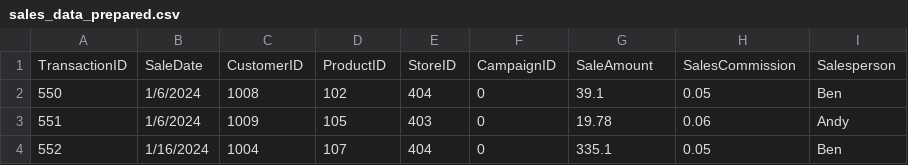
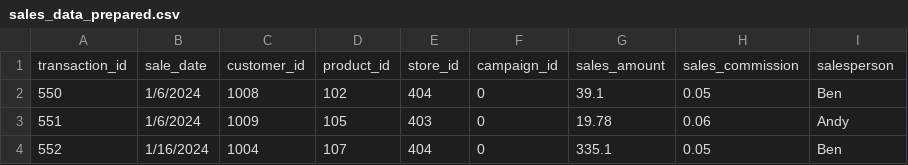
Before and after one commit to benprusia/smart-store-benp, a CSV file: data/prepared/sales_data_prepared.csv, drawn as a sheet; only a part is shown.

```diff
--- a/data/prepared/sales_data_prepared.csv
+++ b/data/prepared/sales_data_prepared.csv
@@ -1,2 +1,2 @@
-TransactionID,SaleDate,CustomerID,ProductID,StoreID,CampaignID,SaleAmount,SalesCommission,Salesperson
+transaction_id,sale_date,customer_id,product_id,store_id,campaign_id,sales_amount,sales_commission,salesperson
 550,1/6/2024,1008,102,404,0,39.1,0.05,Ben
```
Also changed, not shown: data/prepared/products_data_prepared.csv.
